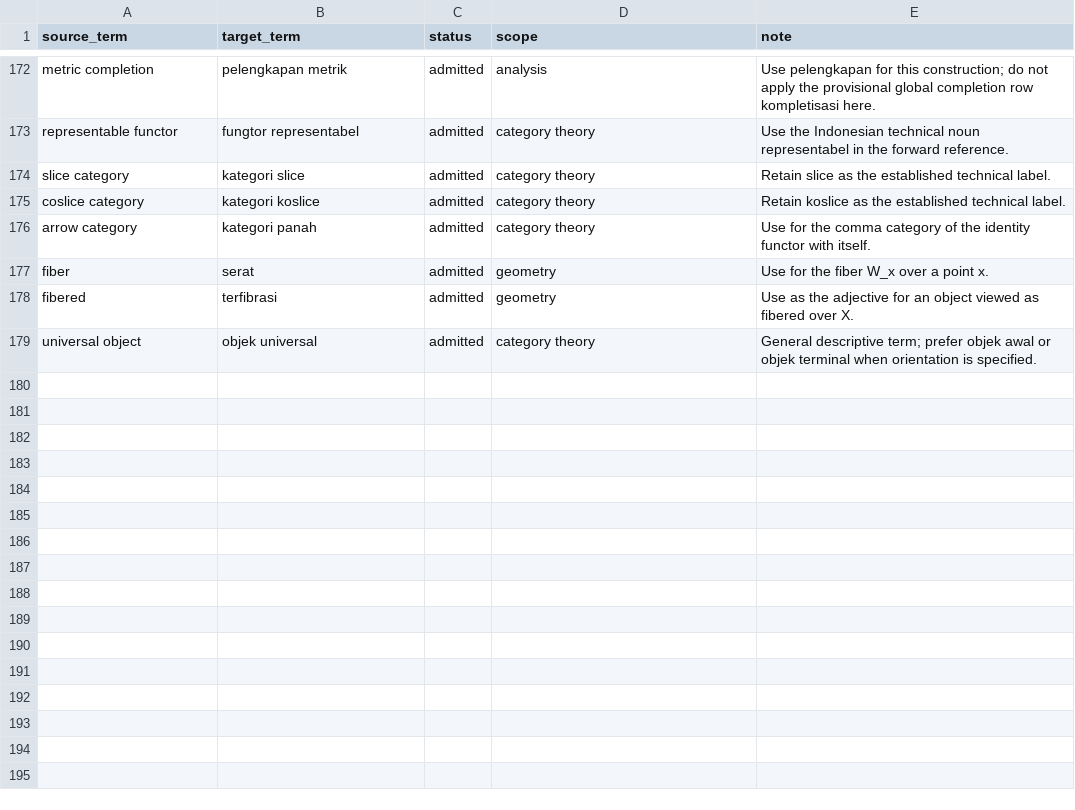
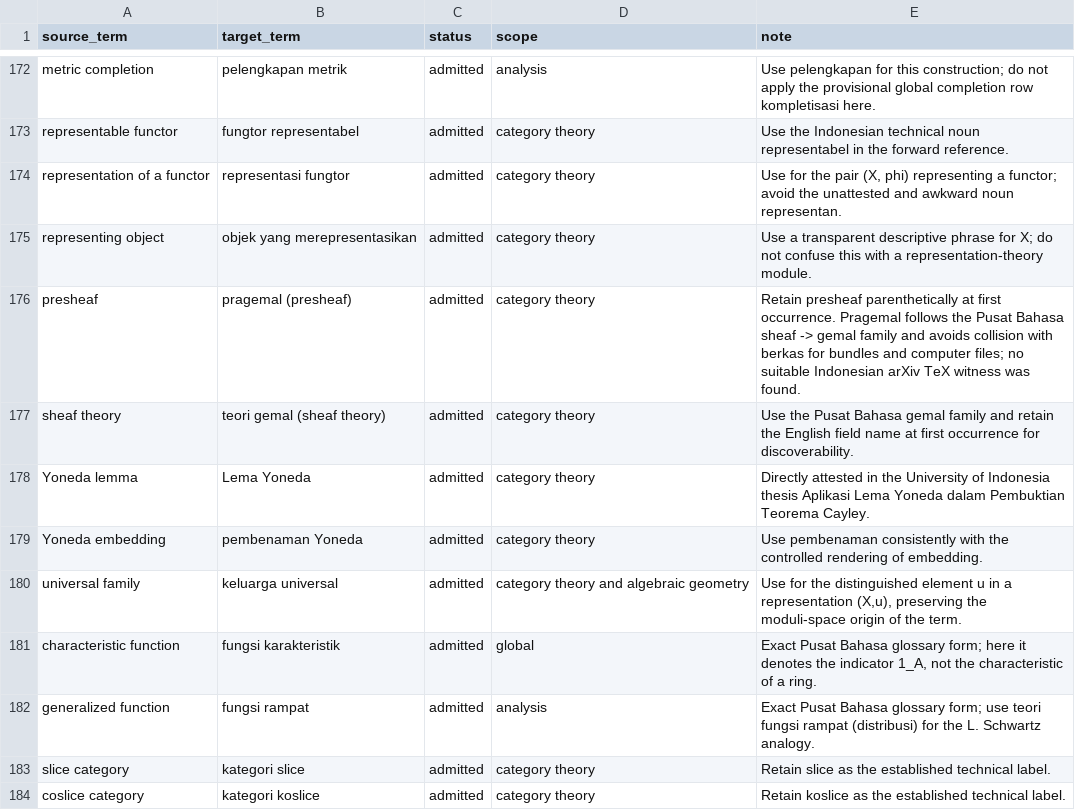
Before and after one commit to KokunoYumeto/metode-aljabar-jilid-1-id, a CSV file: 00_control/TERMINOLOGY.id-ID.csv, drawn as a sheet; only a part is shown, gaps mark what is left out; the shorter side is filled out with more unchanged rows; the diff names each change by its address in the sheet, - before the commit and + after, or states it on an @@ line.

Commit message:
Publish Unit 013 representable functors and Yoneda

```diff
--- a/00_control/TERMINOLOGY.id-ID.csv
+++ b/00_control/TERMINOLOGY.id-ID.csv
+row 174: representation of a functor | representasi fungtor | admitted | category theory | Use for the pair (X, phi) representing a functor; avoid the unattested and awkward noun representan.
+row 175: representing object | objek yang merepresentasikan | admitted | category theory | Use a transparent descriptive phrase for X; do not confuse this with a representation-theory module.
+row 176: presheaf | pragemal (presheaf) | admitted | category theory | Retain presheaf parenthetically at first occurrence. Pragemal follows the Pusat Bahasa sheaf -> gemal family and avoids collision with berkas for bundles and computer files; no suitable Indonesian arXiv TeX witness was found.
+row 177: sheaf theory | teori gemal (sheaf theory) | admitted | category theory | Use the Pusat Bahasa gemal family and retain the English field name at first occurrence for discoverability.
+row 178: Yoneda lemma | Lema Yoneda | admitted | category theory | Directly attested in the University of Indonesia thesis Aplikasi Lema Yoneda dalam Pembuktian Teorema Cayley.
+row 179: Yoneda embedding | pembenaman Yoneda | admitted | category theory | Use pembenaman consistently with the controlled rendering of embedding.
+row 180: universal family | keluarga universal | admitted | category theory and algebraic geometry | Use for the distinguished element u in a representation (X,u), preserving the moduli-space origin of the term.
+row 181: characteristic function | fungsi karakteristik | admitted | global | Exact Pusat Bahasa glossary form; here it denotes the indicator 1_A, not the characteristic of a ring.
+row 182: generalized function | fungsi rampat | admitted | analysis | Exact Pusat Bahasa glossary form; use teori fungsi rampat (distribusi) for the L. Schwartz analogy.
```
Also changed, not shown: backend/csv/unit-010-bindings.csv, backend/csv/unit-011-bindings.csv, 27 other files.
